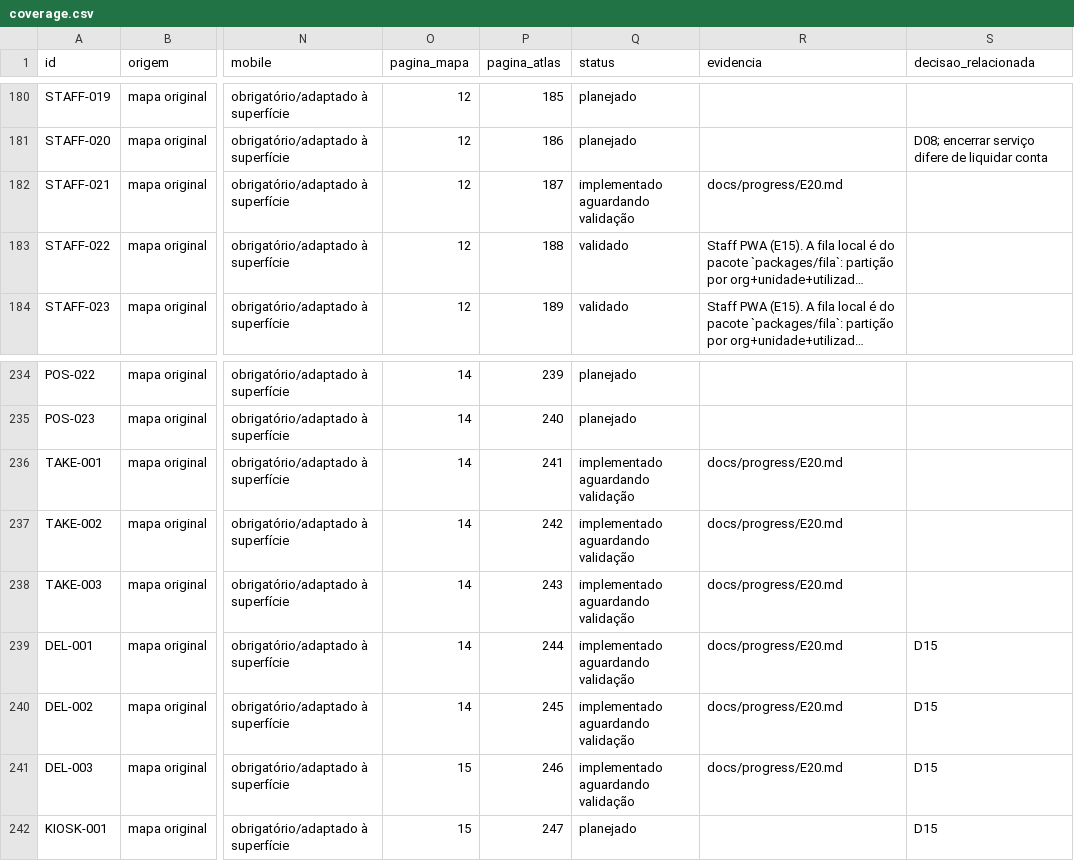
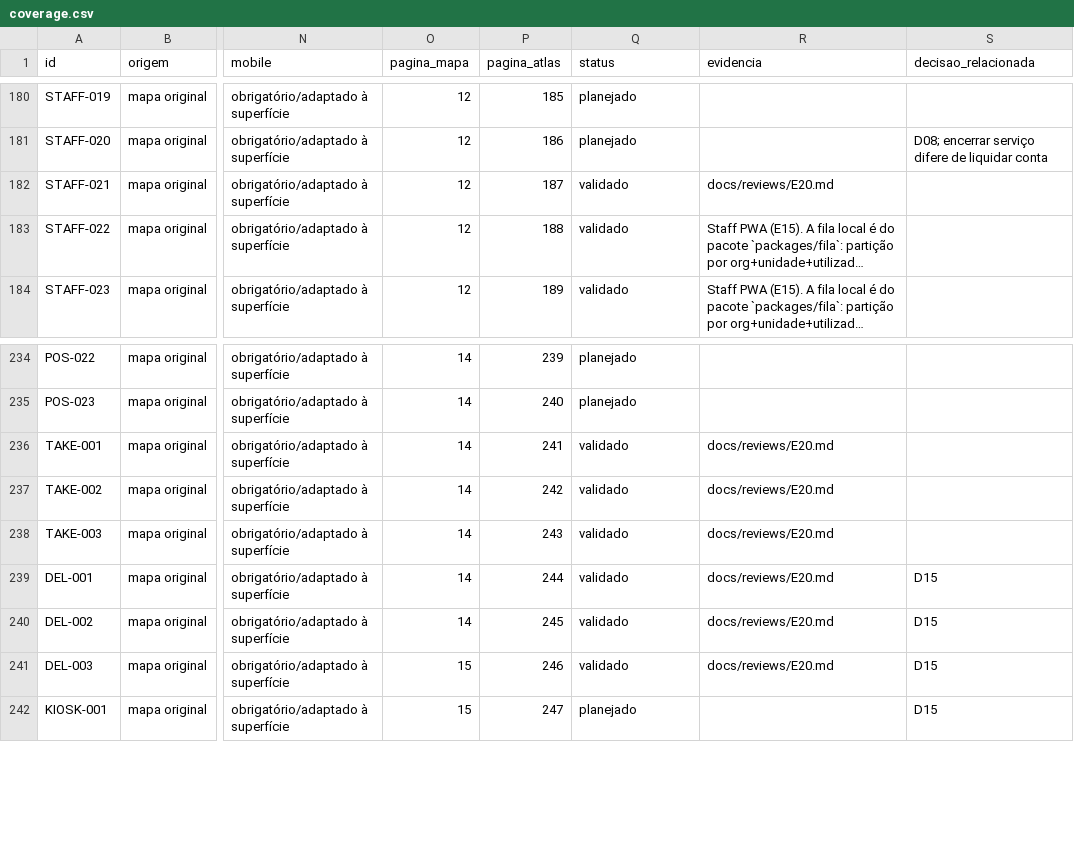
Before and after one commit to wilberstaedt/bossaos, a CSV file: docs/progress/coverage.csv, drawn as a sheet; only a part is shown, gaps mark what is left out; long unchanged cells end in …; the diff names each change by its address in the sheet, - before the commit and + after, or states it on an @@ line.

Commit message:
E20 VALIDADO em ba5619c: alcance verificado ANTES das provas, 48 controlos negativos

```diff
--- a/docs/progress/coverage.csv
+++ b/docs/progress/coverage.csv
-Q182 (status): implementado aguardando validação
+Q182 (status): validado
-R182 (evidencia): docs/progress/E20.md
+R182 (evidencia): docs/reviews/E20.md
-Q236:Q241 (status): implementado aguardando validação
+Q236:Q241 (status): validado
-R236:R241 (evidencia): docs/progress/E20.md
+R236:R241 (evidencia): docs/reviews/E20.md
```
Also changed, not shown: 2 other files.
